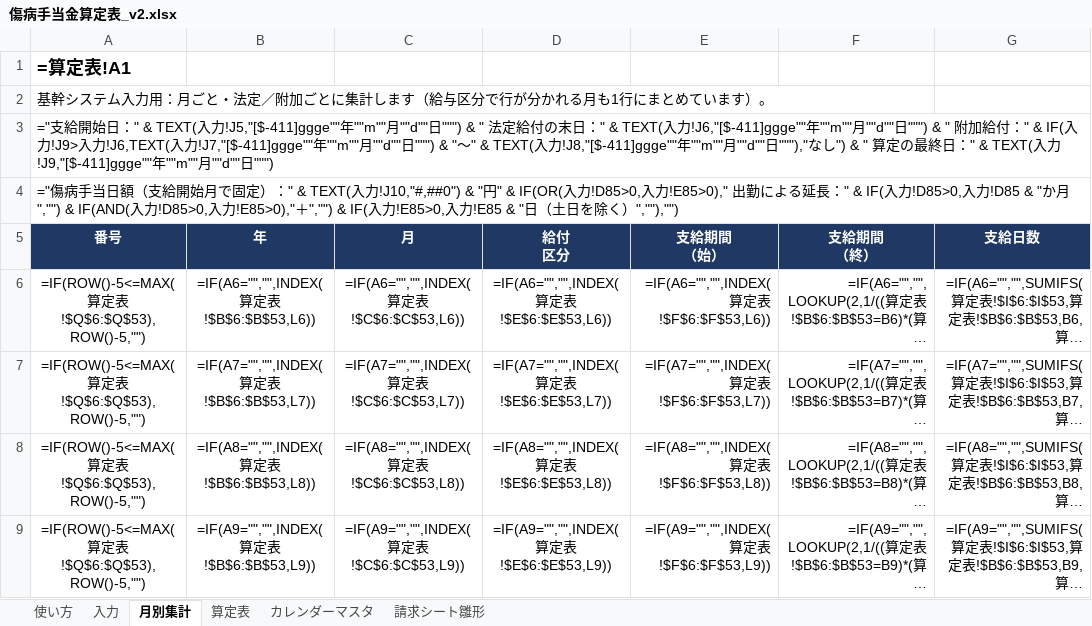
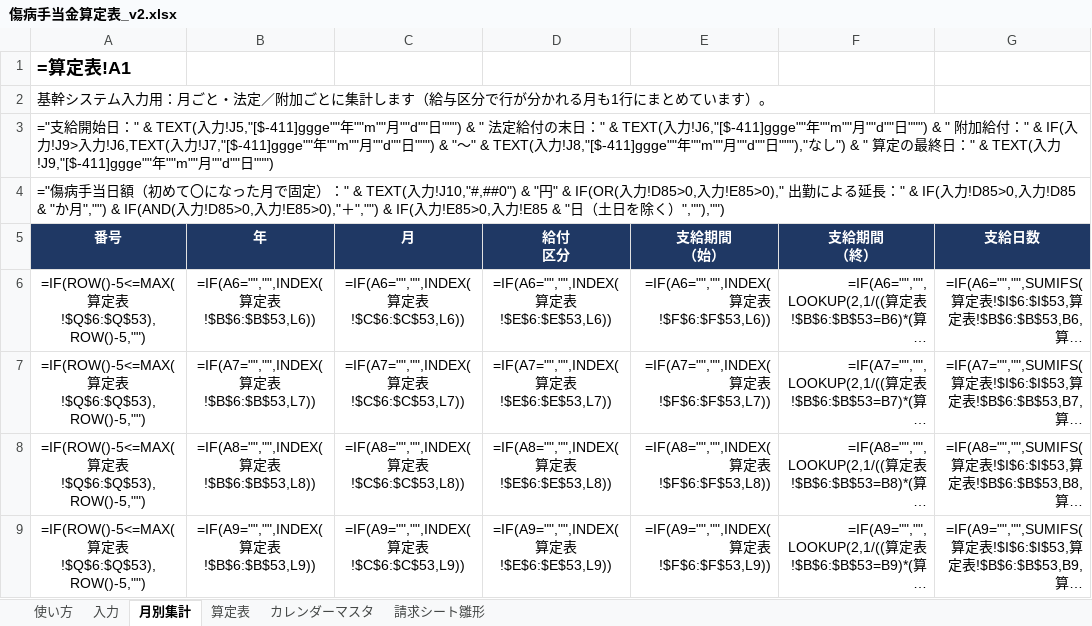
Before and after one commit to iidodo-com/iidodo, an Excel workbook: 傷病手当金算定表_v2.xlsx, sheet 月別集計, drawn as a sheet; only a part is shown; long unchanged cells end in …; values as stored, in another font and other column widths than the file's, no borders; formulas without a stored value are shown as written; the diff names each change by its address in the sheet, - before the commit and + after, or states it on an @@ line.

```diff
--- a/傷病手当金算定表_v2.xlsx (sheet 月別集計)
+++ b/傷病手当金算定表_v2.xlsx (sheet 月別集計)
-A4 (番号): …当日額（支給開始月で固定…
+A4 (番号): …当日額（初めて〇になった月で固定…
```
Also changed, not shown: sheet 入力, sheet 算定表, sheet 使い方, hidden cells.
